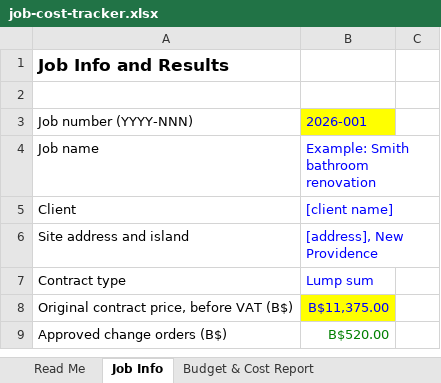
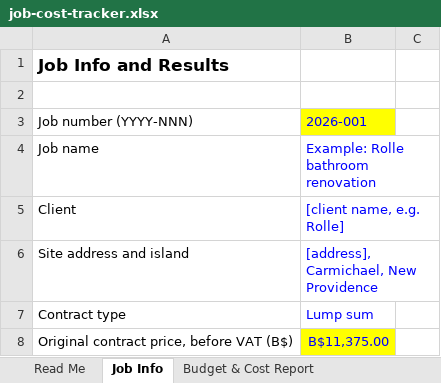
Before and after one commit to cellulartransut-afk/CMTengineeringMath, an Excel workbook: consultant/tools/job-cost-tracker.xlsx, sheet Job Info, drawn as a sheet; only a part is shown; the shorter side is filled out with more unchanged rows; values as stored, in another font and other column widths than the file's, no borders; the diff names each change by its address in the sheet, - before the commit and + after, or states it on an @@ line.

```diff
--- a/consultant/tools/job-cost-tracker.xlsx (sheet Job Info)
+++ b/consultant/tools/job-cost-tracker.xlsx (sheet Job Info)
-B4: Example: Smith bathroom renovation
+B4: Example: Rolle bathroom renovation
-B5: [client name]
+B5: [client name, e.g. Rolle]
-B6: [address], New Providence
+B6: [address], Carmichael, New Providence
```
Also changed, not shown: 13 other files.
